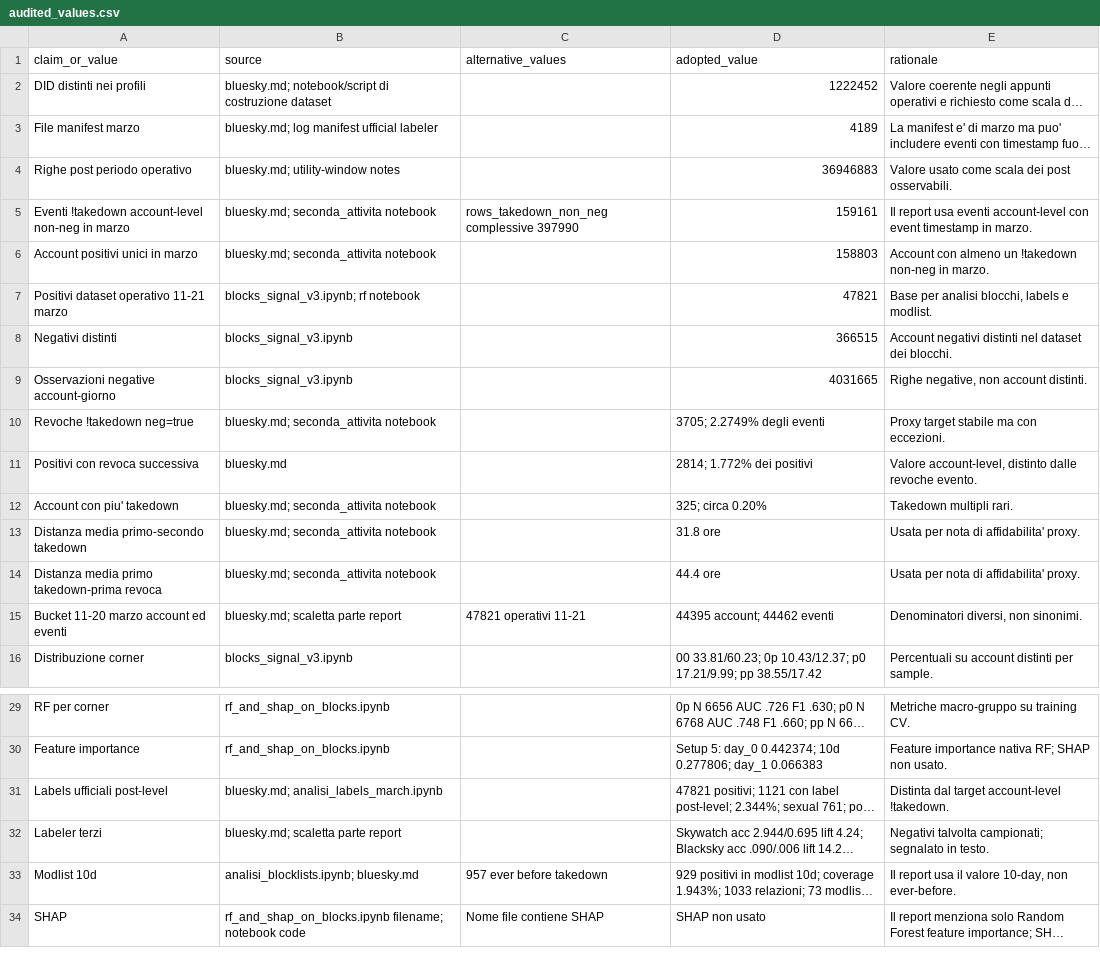
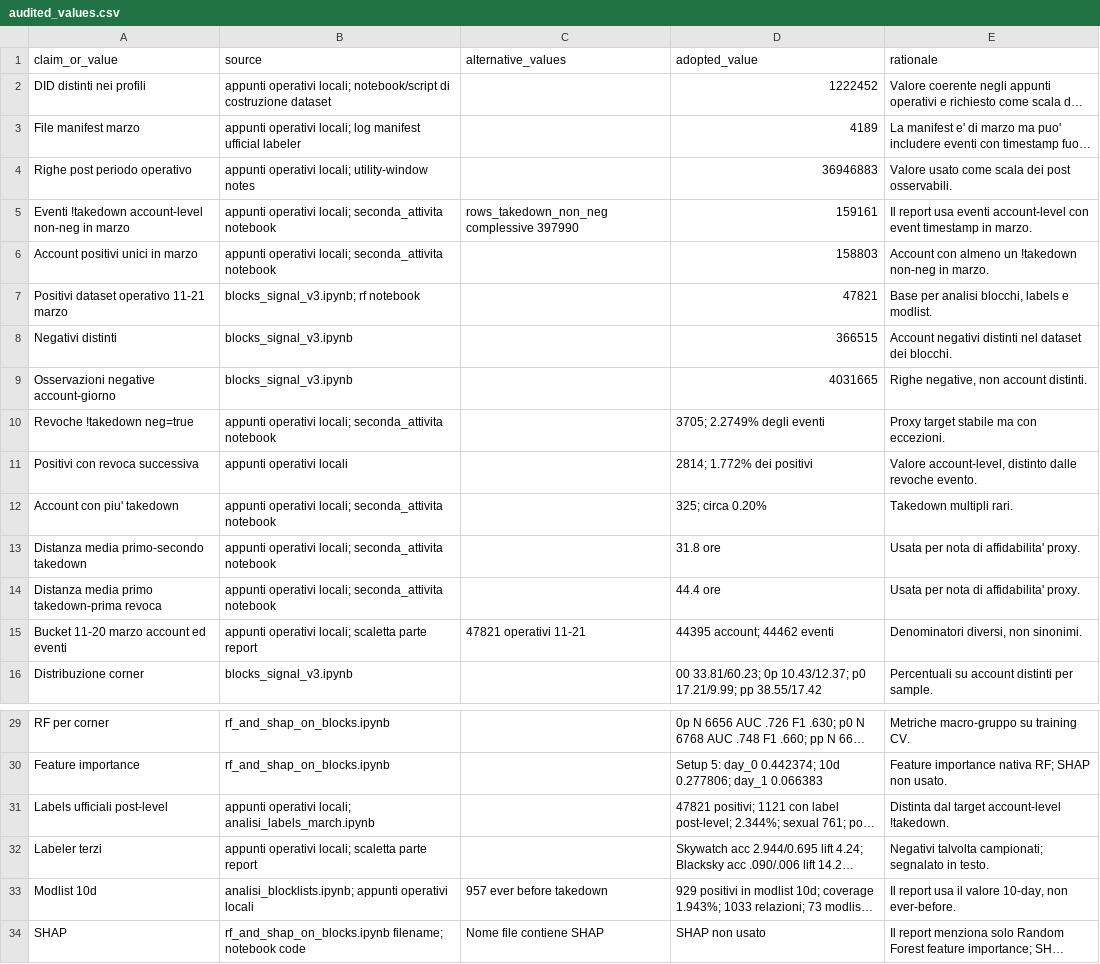
Before and after one commit to nicorota200/Bluesky-moderation-analysis, a CSV file: bluesky_report/tables/audited_values.csv, drawn as a sheet; only a part is shown, gaps mark what is left out; long unchanged cells end in …; the diff names each change by its address in the sheet, - before the commit and + after, or states it on an @@ line.

Commit message:
Hide local notes and document requirements

```diff
--- a/bluesky_report/tables/audited_values.csv
+++ b/bluesky_report/tables/audited_values.csv
-B2 (source): bluesky.md; notebook/script di…
+B2 (source): appunti operativi locali; notebook/script di…
-B3 (source): bluesky.md; log manifest…
+B3 (source): appunti operativi locali; log manifest…
-B4 (source): bluesky.md; utility-window notes
+B4 (source): appunti operativi locali; utility-window notes
-B5:B6 (source): bluesky.md; seconda_attivita notebook
+B5:B6 (source): appunti operativi locali; seconda_attivita notebook
-B10 (source): bluesky.md; seconda_attivita notebook
+B10 (source): appunti operativi locali; seconda_attivita notebook
-B11 (source): bluesky.md
+B11 (source): appunti operativi locali
-B12:B14 (source): bluesky.md; seconda_attivita notebook
+B12:B14 (source): appunti operativi locali; seconda_attivita notebook
-B15 (source): bluesky.md; scaletta parte report
+B15 (source): appunti operativi locali; scaletta parte report
-B31 (source): bluesky.md; analisi_labels_march.ipynb
+B31 (source): appunti operativi locali; analisi_labels_march.ipynb
-B32 (source): bluesky.md; scaletta parte report
+B32 (source): appunti operativi locali; scaletta parte report
-B33 (source): analisi_blocklists.ipynb; bluesky.md
+B33 (source): analisi_blocklists.ipynb; appunti operativi locali
```
Also changed, not shown: 6 other files.
